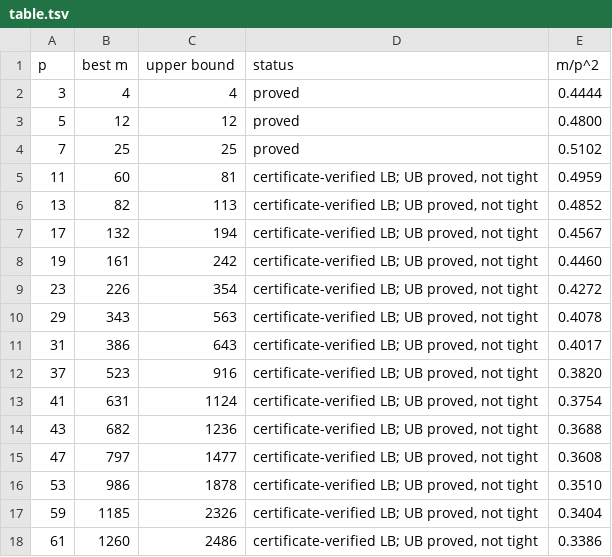
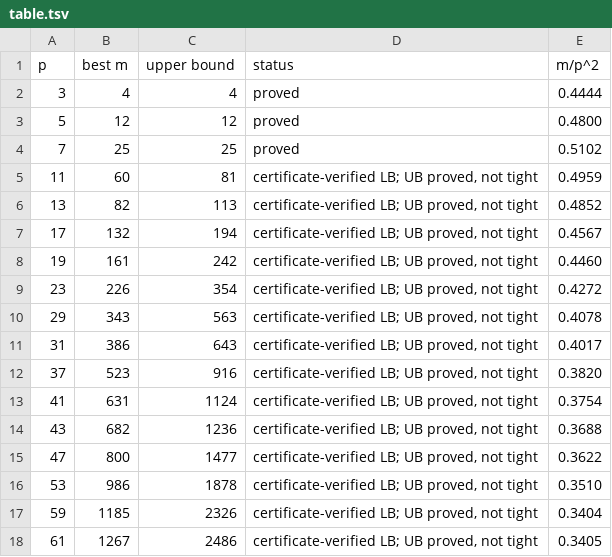
Before and after one commit to CuteSurtr/erdos-810-research, a TSV file: bruteforce/results/AFFARB/table.tsv, drawn as a sheet.

Commit message:
AFFARB: longer SA runs (p=47: 800, p=61: 1267), support statistics, report updates

```diff
--- a/bruteforce/results/AFFARB/table.tsv
+++ b/bruteforce/results/AFFARB/table.tsv
@@ -14,5 +14,5 @@ p	best m	upper bound	status	m/p^2
 43	682	1236	certificate-verified LB; UB proved, not tight	0.3688
-47	797	1477	certificate-verified LB; UB proved, not tight	0.3608
+47	800	1477	certificate-verified LB; UB proved, not tight	0.3622
 53	986	1878	certificate-verified LB; UB proved, not tight	0.3510
 59	1185	2326	certificate-verified LB; UB proved, not tight	0.3404
-61	1260	2486	certificate-verified LB; UB proved, not tight	0.3386
+61	1267	2486	certificate-verified LB; UB proved, not tight	0.3405
```
Also changed, not shown: 8 other files.
